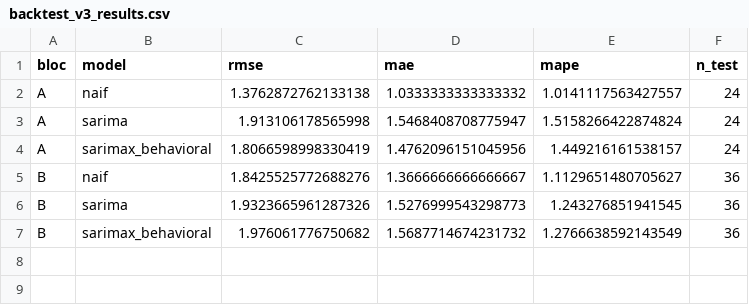
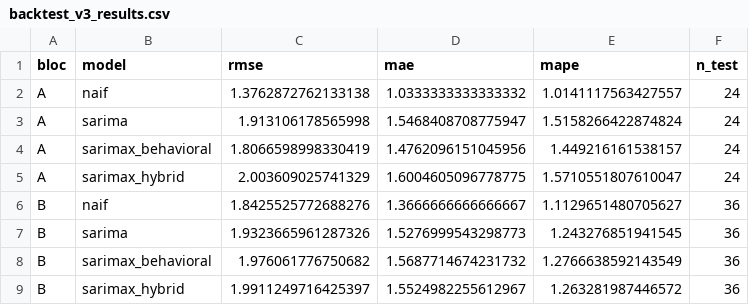
Before and after one commit to d0uaee/Behavioral-Economic-Stress-Index, a CSV file: outputs/reports/backtest_v3_results.csv, drawn as a sheet; the diff names each change by its address in the sheet, - before the commit and + after, or states it on an @@ line.

```diff
--- a/outputs/reports/backtest_v3_results.csv
+++ b/outputs/reports/backtest_v3_results.csv
+row 5: A | sarimax_hybrid | 2.003609025741329 | 1.6004605096778775 | 1.5710551807610047 | 24
+row 9: B | sarimax_hybrid | 1.9911249716425397 | 1.5524982255612967 | 1.263281987446572 | 36
```
Also changed, not shown: outputs/reports/warning_metrics_v3.csv, 18 other files.
